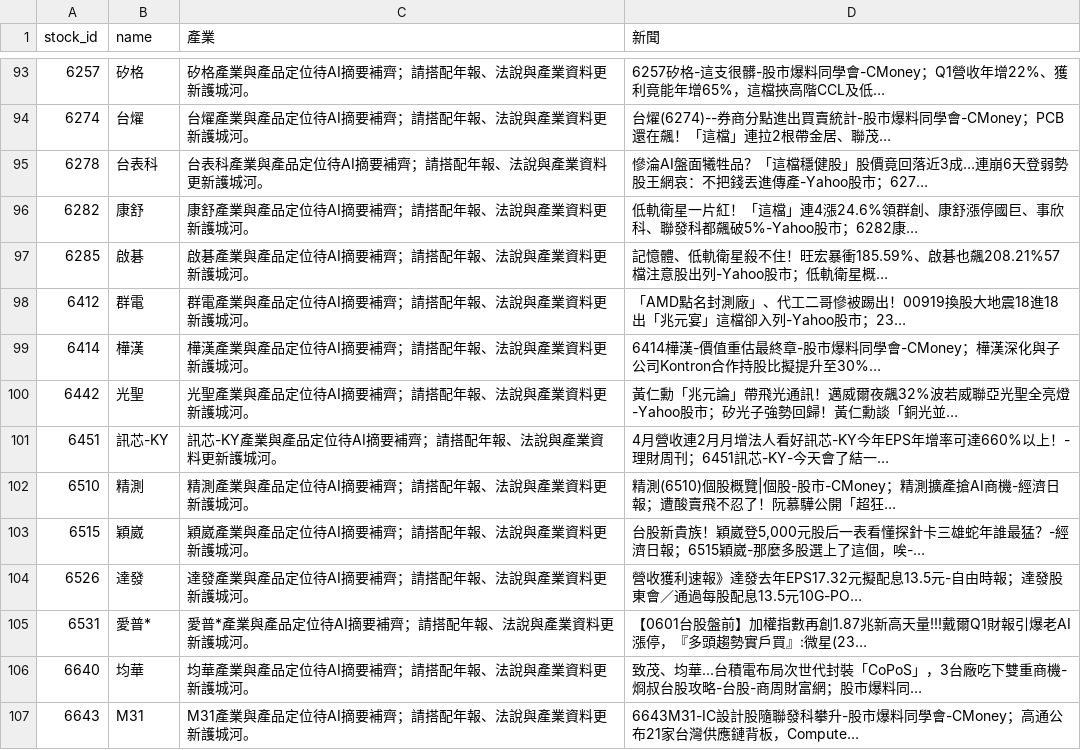
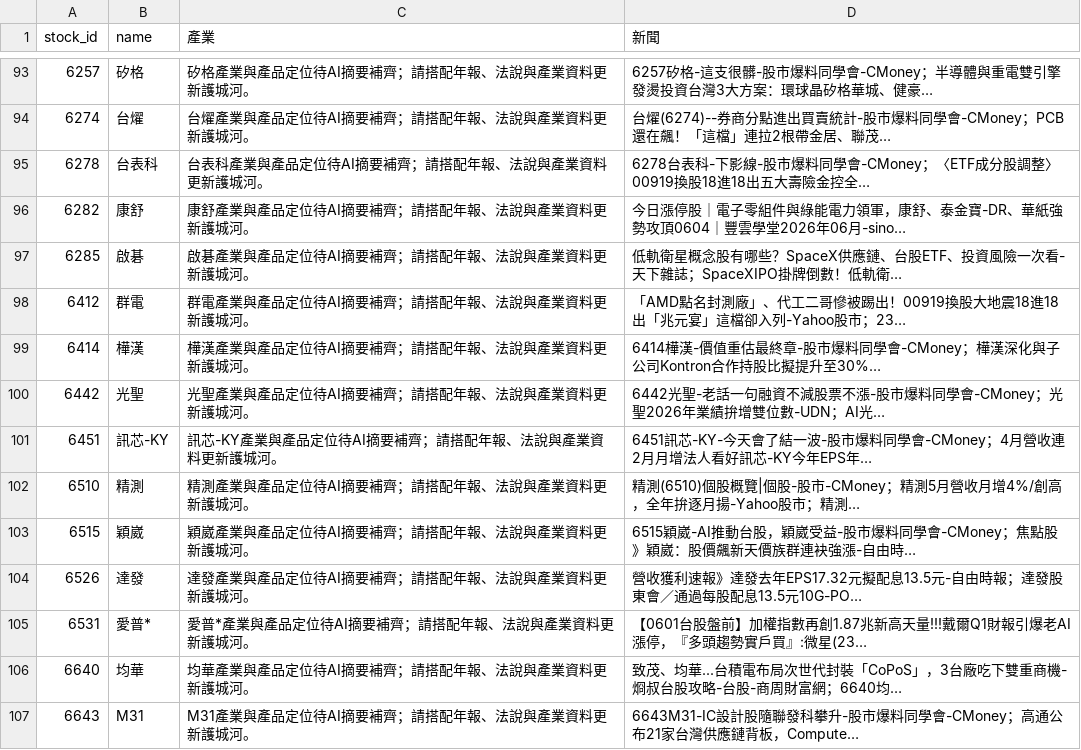
Before and after one commit to Nicole0101/Gold, a CSV file: AllStatic_news.csv, drawn as a sheet; only a part is shown, gaps mark what is left out; the diff covers the shown part only.

```diff
--- a/AllStatic_news.csv
+++ b/AllStatic_news.csv
@@ -93,15 +93,15 @@
-6257,矽格,矽格產業與產品定位待AI摘要補齊；請搭配年報、法說與產業資料更新護城河。,6257矽格-這支很髒-股市爆料同學會-CMoney；Q1營收年增22%、獲利竟能年增65%，這檔挾高階CCL及低…
+6257,矽格,矽格產業與產品定位待AI摘要補齊；請搭配年報、法說與產業資料更新護城河。,6257矽格-這支很髒-股市爆料同學會-CMoney；半導體與重電雙引擎發燙投資台灣3大方案：環球晶矽格華城、健豪…
 6274,台燿,台燿產業與產品定位待AI摘要補齊；請搭配年報、法說與產業資料更新護城河。,台燿(6274)--券商分點進出買賣統計-股市爆料同學會-CMoney；PCB還在飆！「這檔」連拉2根帶金居、聯茂…
-6278,台表科,台表科產業與產品定位待AI摘要補齊；請搭配年報、法說與產業資料更新護城河。,慘淪AI盤面犧牲品？「這檔穩健股」股價竟回落近3成…連崩6天登弱勢股王網哀：不把錢丟進傳產-Yahoo股市；627…
-6282,康舒,康舒產業與產品定位待AI摘要補齊；請搭配年報、法說與產業資料更新護城河。,低軌衛星一片紅！「這檔」連4漲24.6%領群創、康舒漲停國巨、事欣科、聯發科都飆破5%-Yahoo股市；6282康…
-6285,啟碁,啟碁產業與產品定位待AI摘要補齊；請搭配年報、法說與產業資料更新護城河。,記憶體、低軌衛星殺不住！旺宏暴衝185.59%、啟碁也飆208.21%57檔注意股出列-Yahoo股市；低軌衛星概…
+6278,台表科,台表科產業與產品定位待AI摘要補齊；請搭配年報、法說與產業資料更新護城河。,6278台表科-下影線-股市爆料同學會-CMoney；〈ETF成分股調整〉00919換股18進18出五大壽險金控全…
+6282,康舒,康舒產業與產品定位待AI摘要補齊；請搭配年報、法說與產業資料更新護城河。,今日漲停股｜電子零組件與綠能電力領軍，康舒、泰金寶-DR、華紙強勢攻頂0604｜豐雲學堂2026年06月-sino…
+6285,啟碁,啟碁產業與產品定位待AI摘要補齊；請搭配年報、法說與產業資料更新護城河。,低軌衛星概念股有哪些？SpaceX供應鏈、台股ETF、投資風險一次看-天下雜誌；SpaceXIPO掛牌倒數！低軌衛…
 6412,群電,群電產業與產品定位待AI摘要補齊；請搭配年報、法說與產業資料更新護城河。,「AMD點名封測廠」、代工二哥慘被踢出！00919換股大地震18進18出「兆元宴」這檔卻入列-Yahoo股市；23…
 6414,樺漢,樺漢產業與產品定位待AI摘要補齊；請搭配年報、法說與產業資料更新護城河。,6414樺漢-價值重估最終章-股市爆料同學會-CMoney；樺漢深化與子公司Kontron合作持股比擬提升至30%…
-6442,光聖,光聖產業與產品定位待AI摘要補齊；請搭配年報、法說與產業資料更新護城河。,黃仁勳「兆元論」帶飛光通訊！邁威爾夜飆32%波若威聯亞光聖全亮燈-Yahoo股市；矽光子強勢回歸！黃仁勳談「銅光並…
-6451,訊芯-KY,訊芯-KY產業與產品定位待AI摘要補齊；請搭配年報、法說與產業資料更新護城河。,4月營收連2月月增法人看好訊芯-KY今年EPS年增率可達660%以上！-理財周刊；6451訊芯-KY-今天會了結一…
-6510,精測,精測產業與產品定位待AI摘要補齊；請搭配年報、法說與產業資料更新護城河。,精測(6510)個股概覽|個股-股市-CMoney；精測擴產搶AI商機-經濟日報；遭酸賣飛不忍了！阮慕驊公開「超狂…
-6515,穎崴,穎崴產業與產品定位待AI摘要補齊；請搭配年報、法說與產業資料更新護城河。,"台股新貴族！穎崴登5,000元股后一表看懂探針卡三雄蛇年誰最猛？-經濟日報；6515穎崴-那麼多股選上了這個，唉-…"
+6442,光聖,光聖產業與產品定位待AI摘要補齊；請搭配年報、法說與產業資料更新護城河。,6442光聖-老話一句融資不減股票不漲-股市爆料同學會-CMoney；光聖2026年業績拚增雙位數-UDN；AI光…
+6451,訊芯-KY,訊芯-KY產業與產品定位待AI摘要補齊；請搭配年報、法說與產業資料更新護城河。,6451訊芯-KY-今天會了結一波-股市爆料同學會-CMoney；4月營收連2月月增法人看好訊芯-KY今年EPS年…
+6510,精測,精測產業與產品定位待AI摘要補齊；請搭配年報、法說與產業資料更新護城河。,精測(6510)個股概覽|個股-股市-CMoney；精測5月營收月增4%/創高，全年拚逐月揚-Yahoo股市；精測…
+6515,穎崴,穎崴產業與產品定位待AI摘要補齊；請搭配年報、法說與產業資料更新護城河。,6515穎崴-AI推動台股，穎崴受益-股市爆料同學會-CMoney；焦點股》穎崴：股價飆新天價族群連袂強漲-自由時…
 6526,達發,達發產業與產品定位待AI摘要補齊；請搭配年報、法說與產業資料更新護城河。,營收獲利速報》達發去年EPS17.32元擬配息13.5元-自由時報；達發股東會／通過每股配息13.5元10G-PO…
 6531,愛普*,愛普*產業與產品定位待AI摘要補齊；請搭配年報、法說與產業資料更新護城河。,【0601台股盤前】加權指數再創1.87兆新高天量!!!戴爾Q1財報引爆老AI漲停，『多頭趨勢實戶買』:微星(23…
-6640,均華,均華產業與產品定位待AI摘要補齊；請搭配年報、法說與產業資料更新護城河。,致茂、均華...台積電布局次世代封裝「CoPoS」，3台廠吃下雙重商機-烱叔台股攻略-台股-商周財富網；股市爆料同…
+6640,均華,均華產業與產品定位待AI摘要補齊；請搭配年報、法說與產業資料更新護城河。,致茂、均華...台積電布局次世代封裝「CoPoS」，3台廠吃下雙重商機-烱叔台股攻略-台股-商周財富網；6640均…
 6643,M31,M31產業與產品定位待AI摘要補齊；請搭配年報、法說與產業資料更新護城河。,6643M31-IC設計股隨聯發科攀升-股市爆料同學會-CMoney；高通公布21家台灣供應鏈背板，Compute…
```
Also changed, not shown: 70 edited cells elsewhere in this file.
